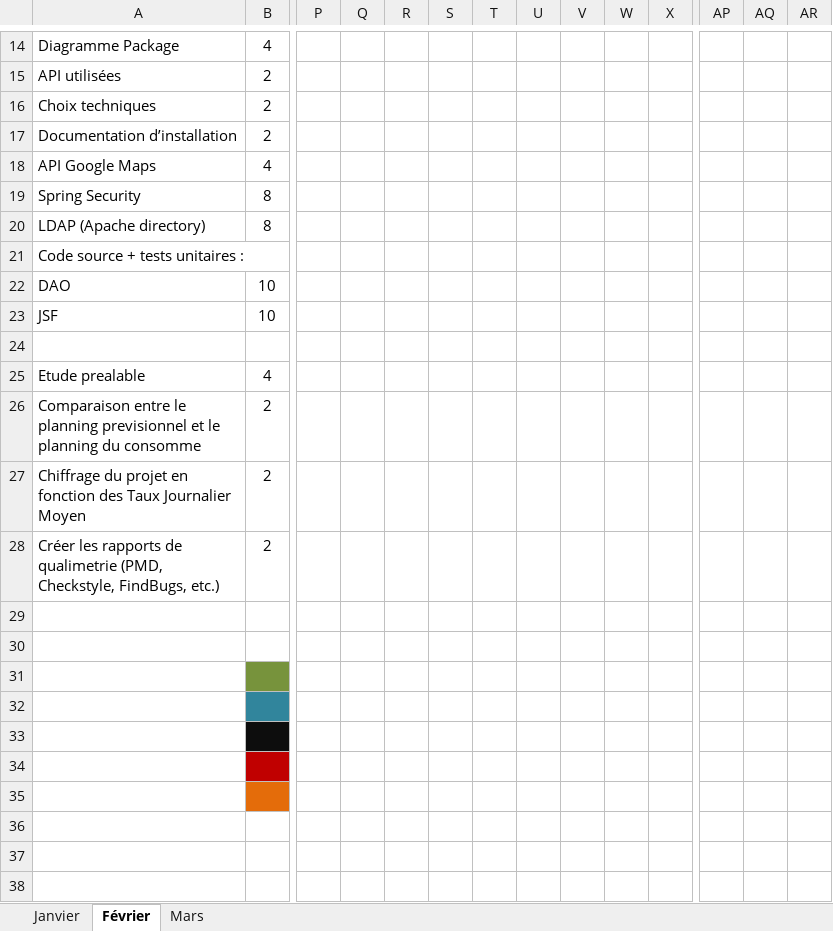
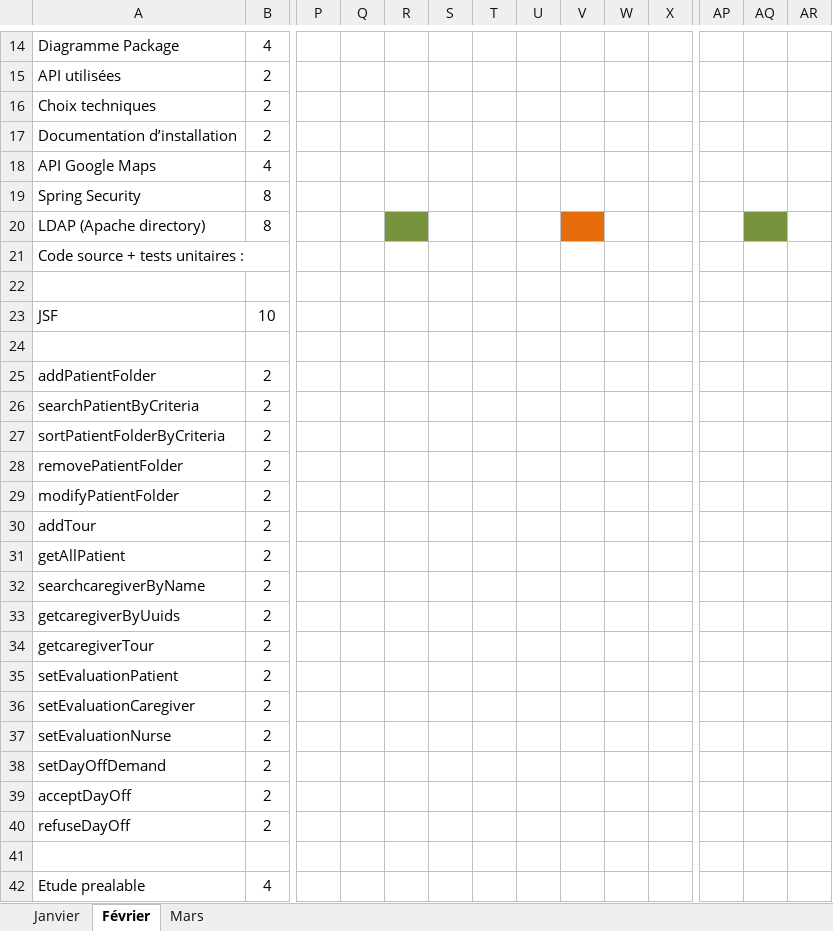
Before and after one commit to PatrickMLV/Care-Home, an Excel workbook: doc/Planning.xlsx, sheet Février, drawn as a sheet; only a part is shown, gaps mark what is left out; the shorter side is filled out with more unchanged rows; values as stored, in another font and other column widths than the file's, no borders; rows hold the shown columns only; the diff covers the shown part only; the diff names each change by its address in the sheet, - before the commit and + after, or states it on an @@ line.

Commit message:
Update Planning

```diff
--- a/doc/Planning.xlsx (sheet Février)
+++ b/doc/Planning.xlsx (sheet Février)
-R20 fill: none
+R20 fill: #77933C
-V20 fill: none
+V20 fill: #E46C0A
-AQ20 fill: none
+AQ20 fill: #77933C
-row 22: DAO | 10
+row 22: (empty)
+row 24: (empty)
+row 25: addPatientFolder | 2
+row 26: searchPatientByCriteria | 2
+row 27: sortPatientFolderByCriteria | 2
+row 28: removePatientFolder | 2
+row 29: modifyPatientFolder | 2
+row 30: addTour | 2
+row 31: getAllPatient | 2
+row 32: searchcaregiverByName | 2
+row 33: getcaregiverByUuids | 2
+row 34: getcaregiverTour | 2
+row 35: setEvaluationPatient | 2
+row 36: setEvaluationCaregiver | 2
+row 37: setEvaluationNurse | 2
+row 38: setDayOffDemand | 2
+row 39: acceptDayOff | 2
+row 40: refuseDayOff | 2
```
Also changed, not shown: cell formats elsewhere in this sheet.
